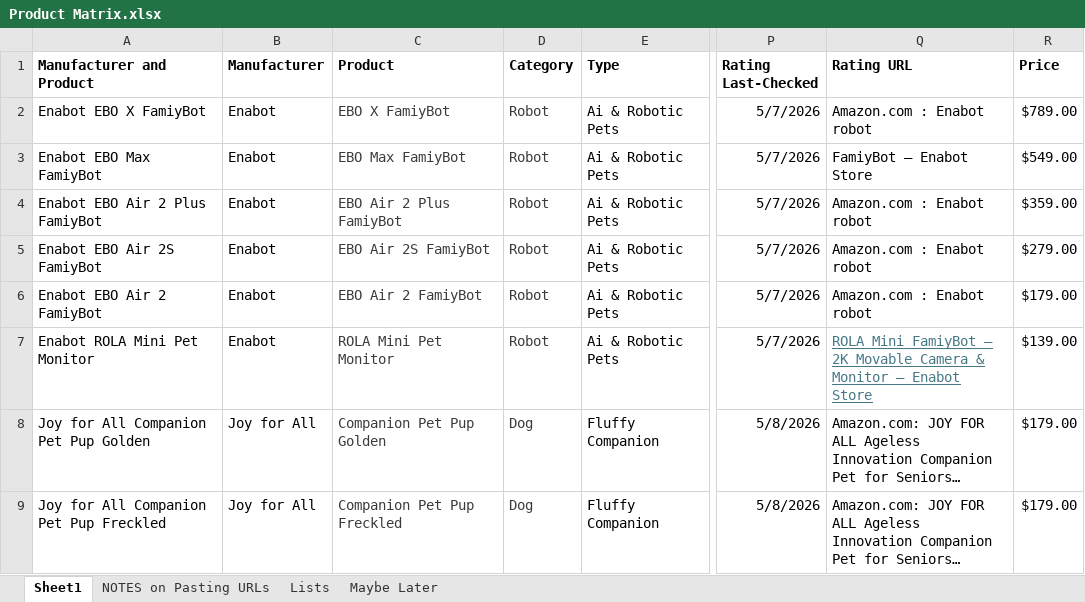
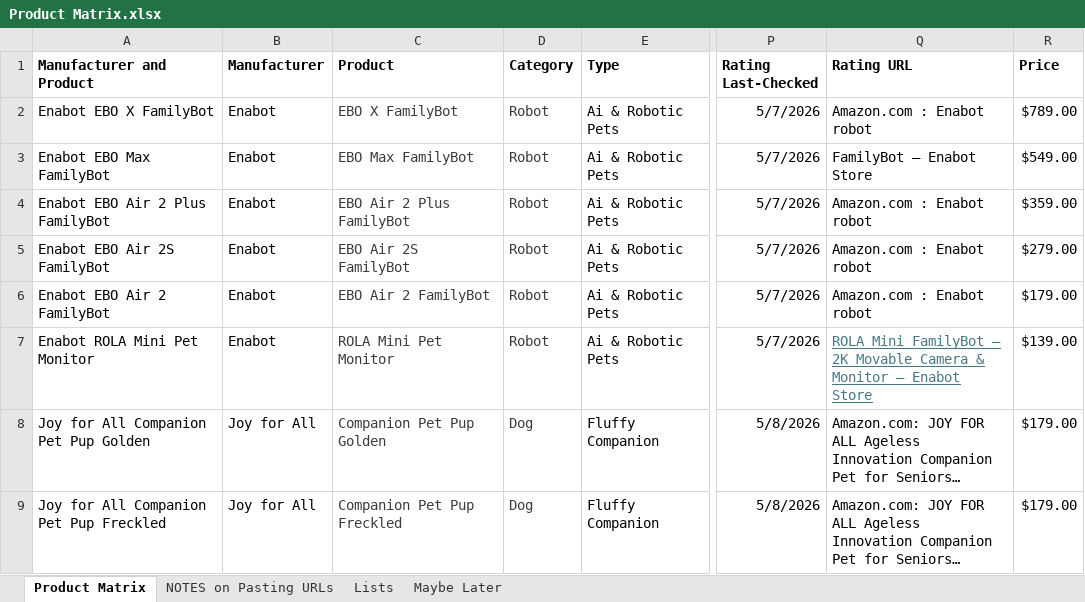
Before and after one commit to timsthomasson-cpu/Interactive-Pet-Marketplace, an Excel workbook: Documentation/Product Matrix.xlsx, sheet Product Matrix, drawn as a sheet; only a part is shown, gaps mark what is left out; long unchanged cells end in …; values as stored, in another font and other column widths than the file's, no borders; charts and pictures not drawn; the diff names each change by its address in the sheet, - before the commit and + after, or states it on an @@ line.

Commit message:
Warm golden redesign, product images, layout cleanup

```diff
--- a/Documentation/Product Matrix.xlsx (sheet Product Matrix)
+++ b/Documentation/Product Matrix.xlsx (sheet Product Matrix)
-sheet tab: Sheet1
+sheet tab: Product Matrix
-A2 (Manufacturer and Product): Enabot EBO X FamiyBot
+A2 (Manufacturer and Product): Enabot EBO X FamilyBot
-C2 (Product): EBO X FamiyBot
+C2 (Product): EBO X FamilyBot
-A3 (Manufacturer and Product): Enabot EBO Max FamiyBot
+A3 (Manufacturer and Product): Enabot EBO Max FamilyBot
-C3 (Product): EBO Max FamiyBot
+C3 (Product): EBO Max FamilyBot
-Q3 (Rating URL): FamiyBot – Enabot Store
+Q3 (Rating URL): FamilyBot – Enabot Store
-A4 (Manufacturer and Product): Enabot EBO Air 2 Plus FamiyBot
+A4 (Manufacturer and Product): Enabot EBO Air 2 Plus FamilyBot
-C4 (Product): EBO Air 2 Plus FamiyBot
+C4 (Product): EBO Air 2 Plus FamilyBot
-A5 (Manufacturer and Product): Enabot EBO Air 2S FamiyBot
+A5 (Manufacturer and Product): Enabot EBO Air 2S FamilyBot
-C5 (Product): EBO Air 2S FamiyBot
+C5 (Product): EBO Air 2S FamilyBot
-A6 (Manufacturer and Product): Enabot EBO Air 2 FamiyBot
+A6 (Manufacturer and Product): Enabot EBO Air 2 FamilyBot
-C6 (Product): EBO Air 2 FamiyBot
+C6 (Product): EBO Air 2 FamilyBot
-Q7 (Rating URL): ROLA Mini FamiyBot – 2K…
+Q7 (Rating URL): ROLA Mini FamilyBot – 2K…
```
Also changed, not shown: 1 other file.
